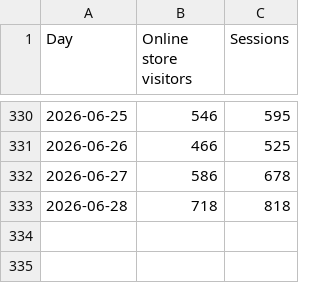
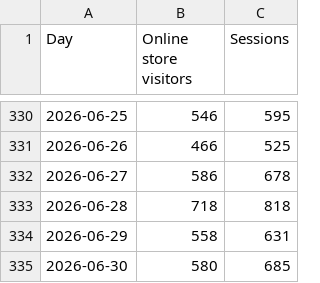
Before and after one commit to Mynkism/cocoon-dashboard, a CSV file: data/shopify_visitors.csv, drawn as a sheet; only a part is shown, gaps mark what is left out.

```diff
--- a/data/shopify_visitors.csv
+++ b/data/shopify_visitors.csv
@@ -333 +333,3 @@ Day,Online store visitors,Sessions
 2026-06-28,718,818
+2026-06-29,558,631
+2026-06-30,580,685
```
Also changed, not shown: data/google_ads.csv, data/meta_ads.csv, 2 other files.
